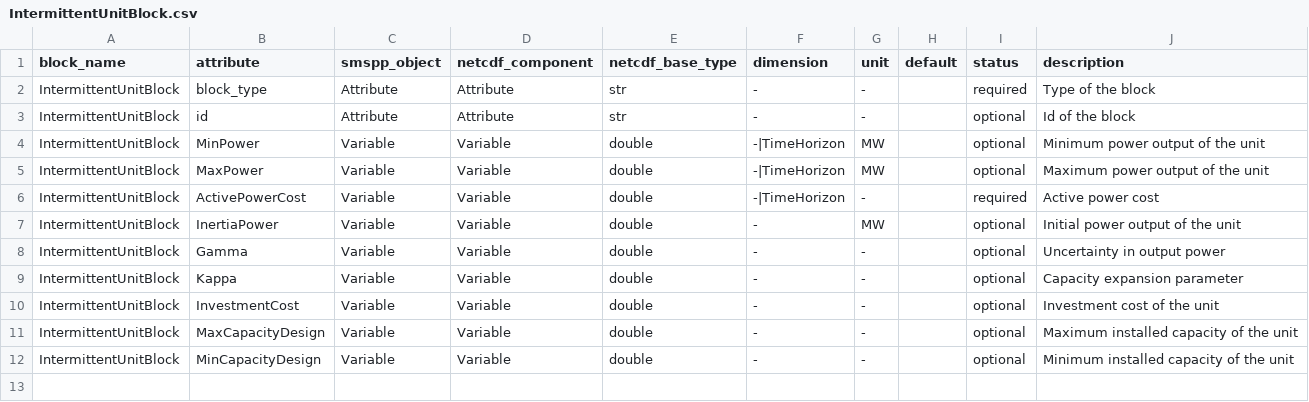
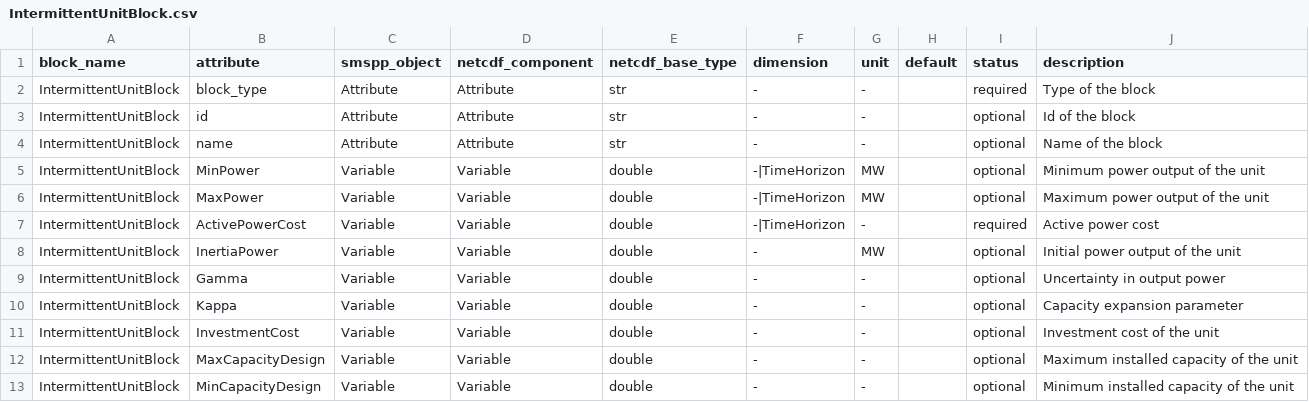
Before and after one commit to SPSUnipi/pySMSpp, a CSV file: pysmspp/data/blocks/IntermittentUnitBlock.csv, drawn as a sheet; the diff names each change by its address in the sheet, - before the commit and + after, or states it on an @@ line.

```diff
--- a/pysmspp/data/blocks/IntermittentUnitBlock.csv
+++ b/pysmspp/data/blocks/IntermittentUnitBlock.csv
+row 4: IntermittentUnitBlock | name | Attribute | Attribute | str | - | - |  | optional | Name of the block
```
Also changed, not shown: pysmspp/data/blocks/BatteryUnitBlock.csv, pysmspp/data/blocks/HydroUnitBlock.csv, 4 other files.
